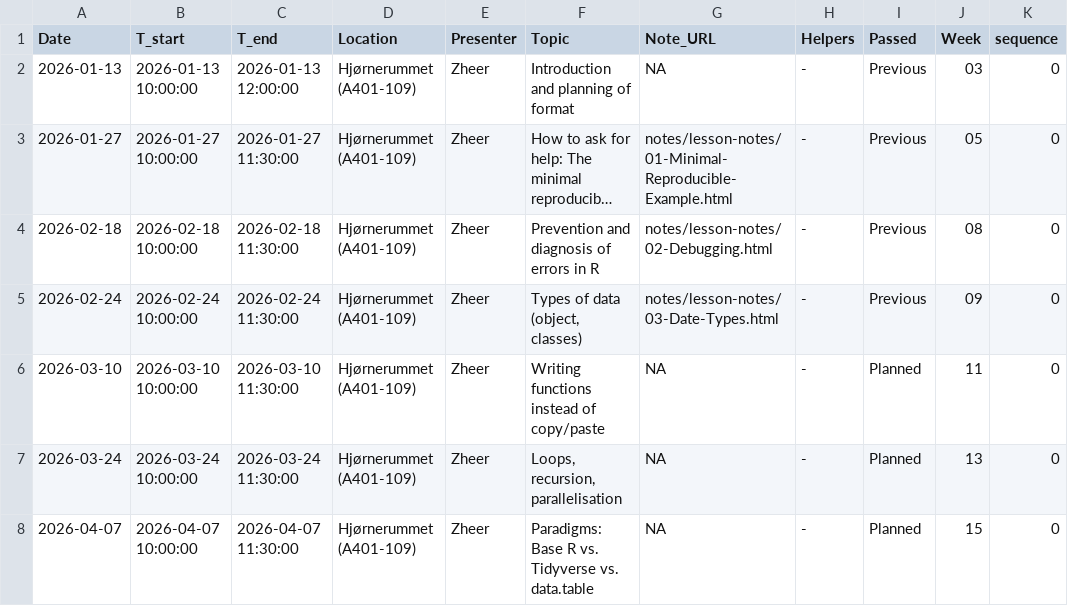
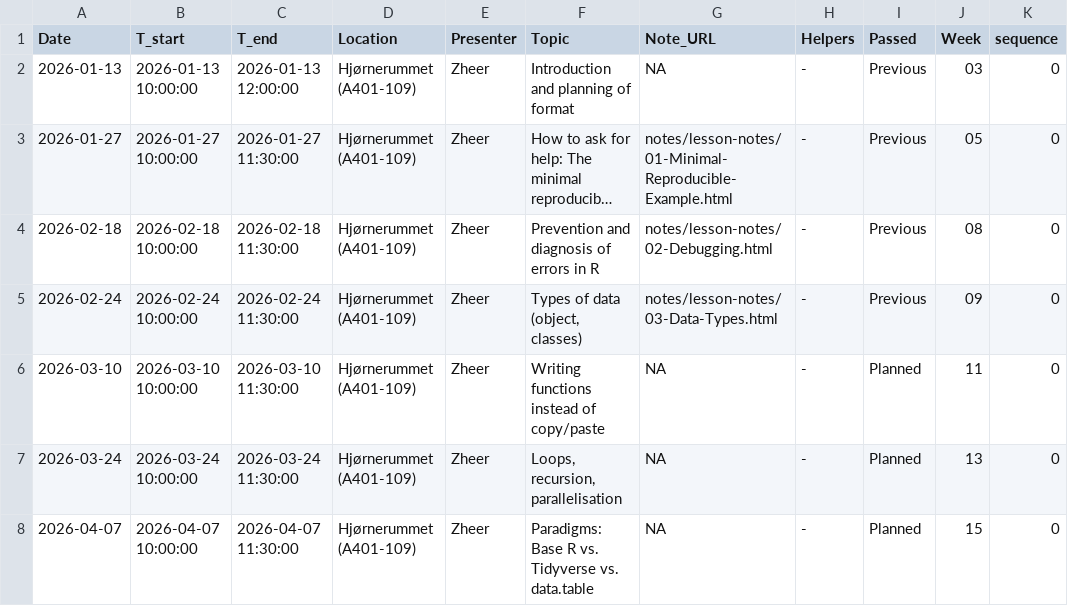
Before and after one commit to zheer-kejlberg/R-coding-cafe, a CSV file: schedule.csv, drawn as a sheet; only a part is shown; long unchanged cells end in …; the diff names each change by its address in the sheet, - before the commit and + after, or states it on an @@ line.

```diff
--- a/schedule.csv
+++ b/schedule.csv
-G5 (Note_URL): notes/lesson-notes/03-Date-Types.html
+G5 (Note_URL): notes/lesson-notes/03-Data-Types.html
```
Also changed, not shown: 4 other files.
